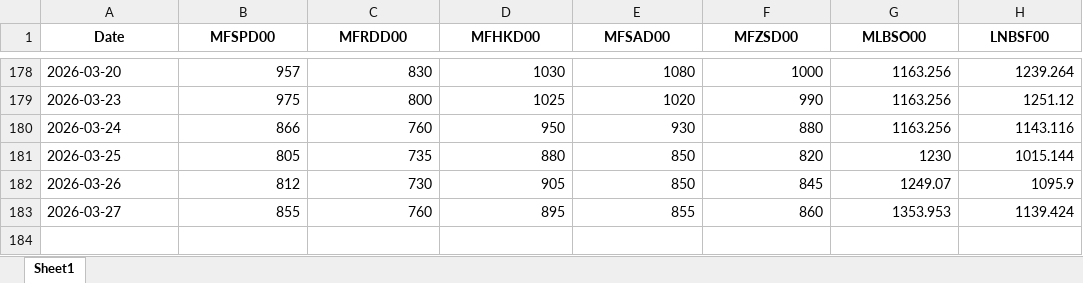
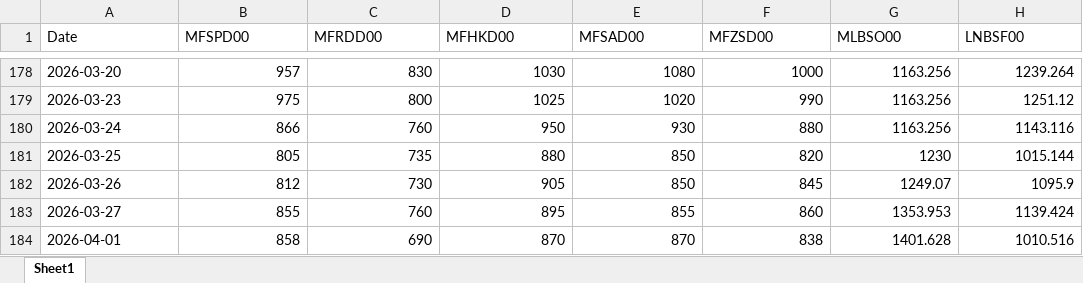
Before and after one commit to mym-pro/Bunker-Analysis, an Excel workbook: history_data/extracted_data.xlsx, sheet Sheet1, drawn as a sheet; only a part is shown, gaps mark what is left out; values as stored, in another font and other column widths than the file's, no borders; the diff names each change by its address in the sheet, - before the commit and + after, or states it on an @@ line.

Commit message:
更新数据 2026-04-03

```diff
--- a/history_data/extracted_data.xlsx (sheet Sheet1)
+++ b/history_data/extracted_data.xlsx (sheet Sheet1)
@@ A1:H1 bold: on → off, alignment: center → left @@
+row 184: 2026-04-01 | 858 | 690 | 870 | 870 | 838 | 1401.628 | 1010.516
```
